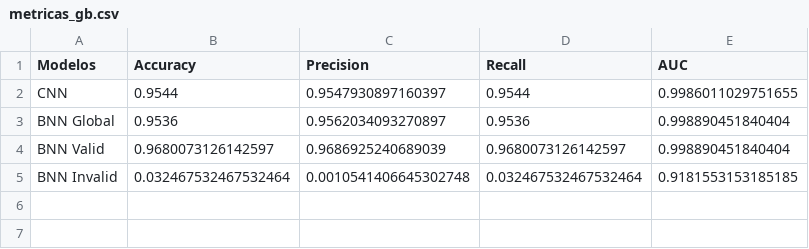
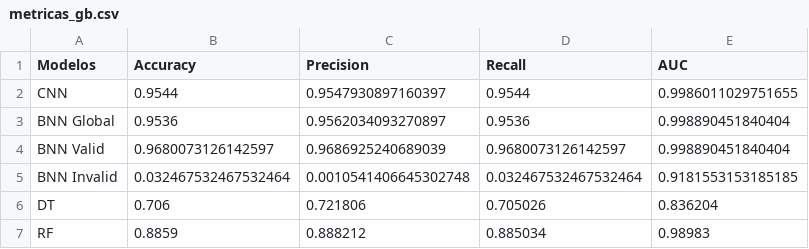
Before and after one commit to vesgac/Visualizaci-n, a CSV file: metricas_gb.csv, drawn as a sheet.

Commit message:
Update metricas_gb.csv

```diff
--- a/metricas_gb.csv
+++ b/metricas_gb.csv
@@ -5 +5,3 @@ BNN Valid,0.9680073126142597,0.9686925240689039,0.9680073126142597,0.99889045184
 BNN Invalid,0.032467532467532464,0.0010541406645302748,0.032467532467532464,0.9181553153185185
+DT,0.706,0.721806,0.705026,0.836204
+RF,0.8859,0.888212,0.885034,0.98983
```
